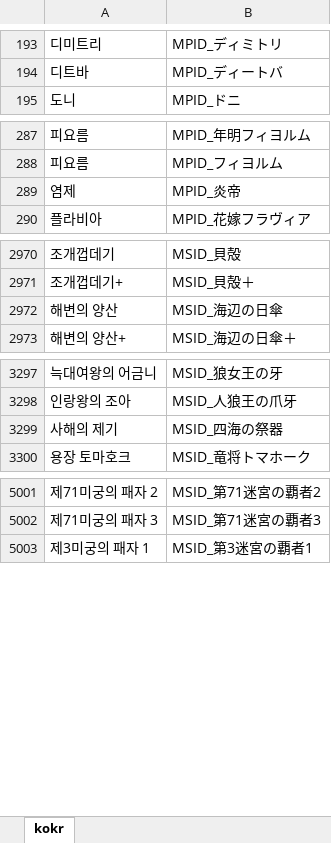
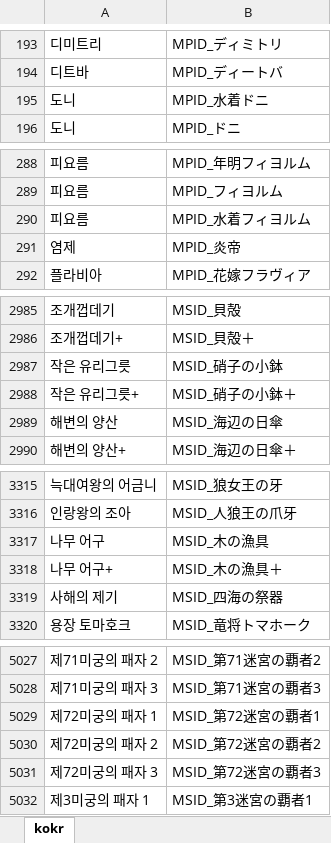
Before and after one commit to Cass07/fehbuilder_kokr, an Excel workbook: kokr.xlsx, sheet kokr, drawn as a sheet; only a part is shown, gaps mark what is left out; values as stored, in another font and other column widths than the file's, no borders; the diff covers the shown part only; the diff names each change by its address in the sheet, - before the commit and + after, or states it on an @@ line.

```diff
--- a/kokr.xlsx (sheet kokr)
+++ b/kokr.xlsx (sheet kokr)
+row 195: 도니 | MPID_水着ドニ
+row 290: 피요름 | MPID_水着フィヨルム
+row 2987: 작은 유리그릇 | MSID_硝子の小鉢
+row 2988: 작은 유리그릇+ | MSID_硝子の小鉢＋
+row 3317: 나무 어구 | MSID_木の漁具
+row 3318: 나무 어구+ | MSID_木の漁具＋
+row 5029: 제72미궁의 패자 1 | MSID_第72迷宮の覇者1
+row 5030: 제72미궁의 패자 2 | MSID_第72迷宮の覇者2
+row 5031: 제72미궁의 패자 3 | MSID_第72迷宮の覇者3
```
Also changed, not shown: 20 added rows elsewhere in this sheet, kokr_enmonly.xlsx, 2 other files.
